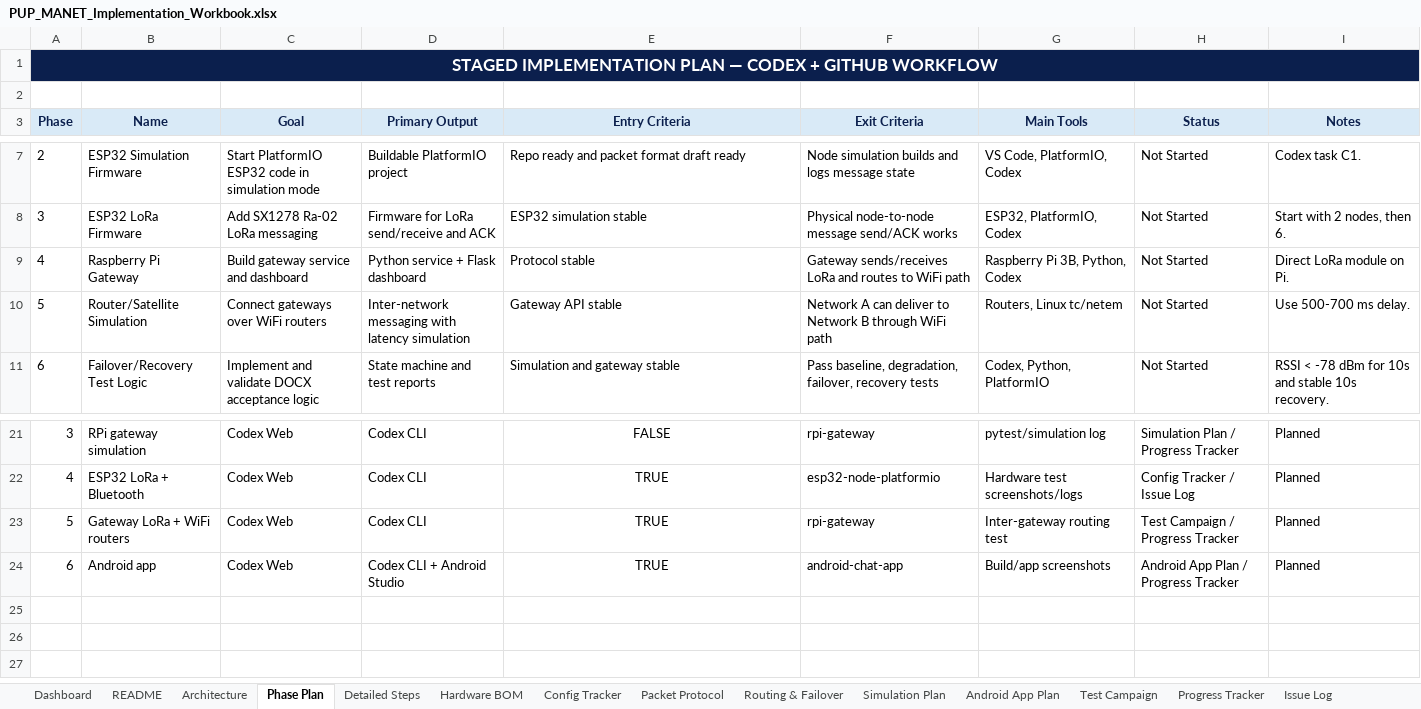
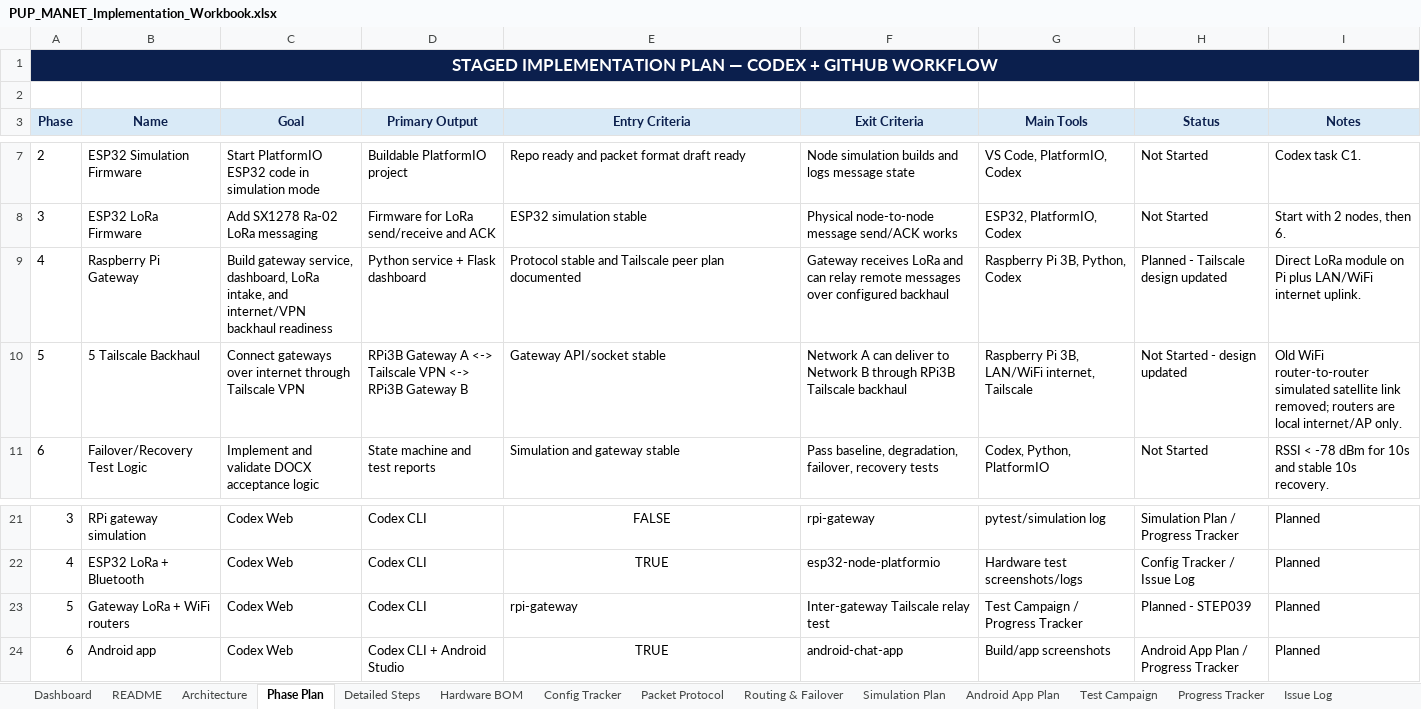
Before and after one commit to pagibetech/pup-manet-emergency-messaging, an Excel workbook: docs/workbook/PUP_MANET_Implementation_Workbook.xlsx, sheet Phase Plan, drawn as a sheet; only a part is shown, gaps mark what is left out; values as stored, in another font and other column widths than the file's, no borders; removed rows and columns are numbered as before the commit, all else as after; the diff names each change by its address in the sheet, - before the commit and + after, or states it on an @@ line.

Commit message:
docs: update architecture for RPi Tailscale gateway backhaul

```diff
--- a/docs/workbook/PUP_MANET_Implementation_Workbook.xlsx (sheet Phase Plan)
+++ b/docs/workbook/PUP_MANET_Implementation_Workbook.xlsx (sheet Phase Plan)
-C9 (Goal): Build gateway service and dashboard
+C9 (Goal): Build gateway service, dashboard, LoRa intake, and internet/VPN backhaul readiness
-E9 (Entry Criteria): Protocol stable
+E9 (Entry Criteria): Protocol stable and Tailscale peer plan documented
-F9 (Exit Criteria): Gateway sends/receives LoRa and routes to WiFi path
+F9 (Exit Criteria): Gateway receives LoRa and can relay remote messages over configured backhaul
-H9 (Status): Not Started
+H9 (Status): Planned - Tailscale design updated
-I9 (Notes): Direct LoRa module on Pi.
+I9 (Notes): Direct LoRa module on Pi plus LAN/WiFi internet uplink.
-row 10: 5 | Router/Satellite Simulation | Connect gateways over WiFi routers | Inter-network messaging with latency simulation | Gateway API stable | Network A can deliver to Network B through WiFi path | Routers, Linux tc/netem | Not Started | Use 500-700 ms delay.
+row 10: 5 | 5 Tailscale Backhaul | Connect gateways over internet through Tailscale VPN | RPi3B Gateway A <-> Tailscale VPN <-> RPi3B Gateway B | Gateway API/socket stable | Network A can deliver to Network B through RPi3B Tailscale backhaul | Raspberry Pi 3B, LAN/WiFi internet, Tailscale | Not Started - design updated | Old WiFi router-to-router simulated satellite link removed; routers are local internet/AP only.
-E23 (Entry Criteria): TRUE
+E23 (Entry Criteria): rpi-gateway
-E23 alignment: center
+E23 alignment: left
-F23 (Exit Criteria): rpi-gateway
+F23 (Exit Criteria): Inter-gateway Tailscale relay test
-G23 (Main Tools): Inter-gateway routing test
+G23 (Main Tools): Test Campaign / Progress Tracker
-H23 (Status): Test Campaign / Progress Tracker
+H23 (Status): Planned - STEP039
```
Also changed, not shown: sheet Hardware BOM, sheet Detailed Steps, sheet Dashboard, sheet Build Validation Matrix, sheet Test Campaign, sheet Architecture, 9 more sheets, 4 other files.
